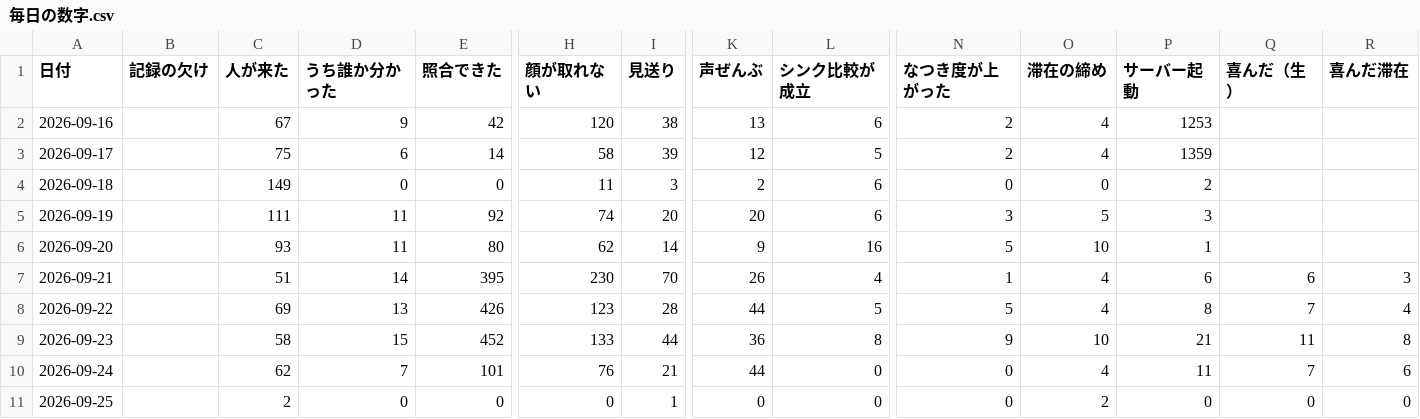
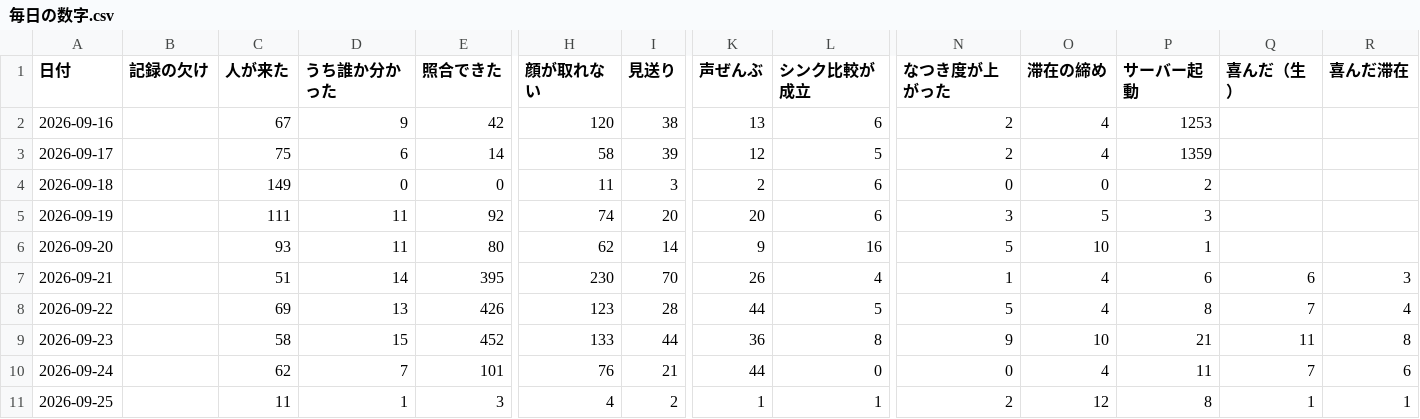
Before and after one commit to kengiftology/arigato, a CSV file: docs/毎日の数字.csv, drawn as a sheet; only a part is shown, gaps mark what is left out; the diff names each change by its address in the sheet, - before the commit and + after, or states it on an @@ line.

```diff
--- a/docs/毎日の数字.csv
+++ b/docs/毎日の数字.csv
-C11 (人が来た): 2
+C11 (人が来た): 11
-D11 (うち誰か分かった): 0
+D11 (うち誰か分かった): 1
-E11 (照合できた): 0
+E11 (照合できた): 3
-H11 (顔が取れない): 0
+H11 (顔が取れない): 4
-I11 (見送り): 1
+I11 (見送り): 2
-K11 (声ぜんぶ): 0
+K11 (声ぜんぶ): 1
-L11 (シンク比較が成立): 0
+L11 (シンク比較が成立): 1
-N11 (なつき度が上がった): 0
+N11 (なつき度が上がった): 2
-O11 (滞在の締め): 2
+O11 (滞在の締め): 12
-P11 (サーバー起動): 0
+P11 (サーバー起動): 8
-Q11 (喜んだ（生）): 0
+Q11 (喜んだ（生）): 1
-R11 (喜んだ滞在): 0
+R11 (喜んだ滞在): 1
```
Also changed, not shown: 1 other file.
